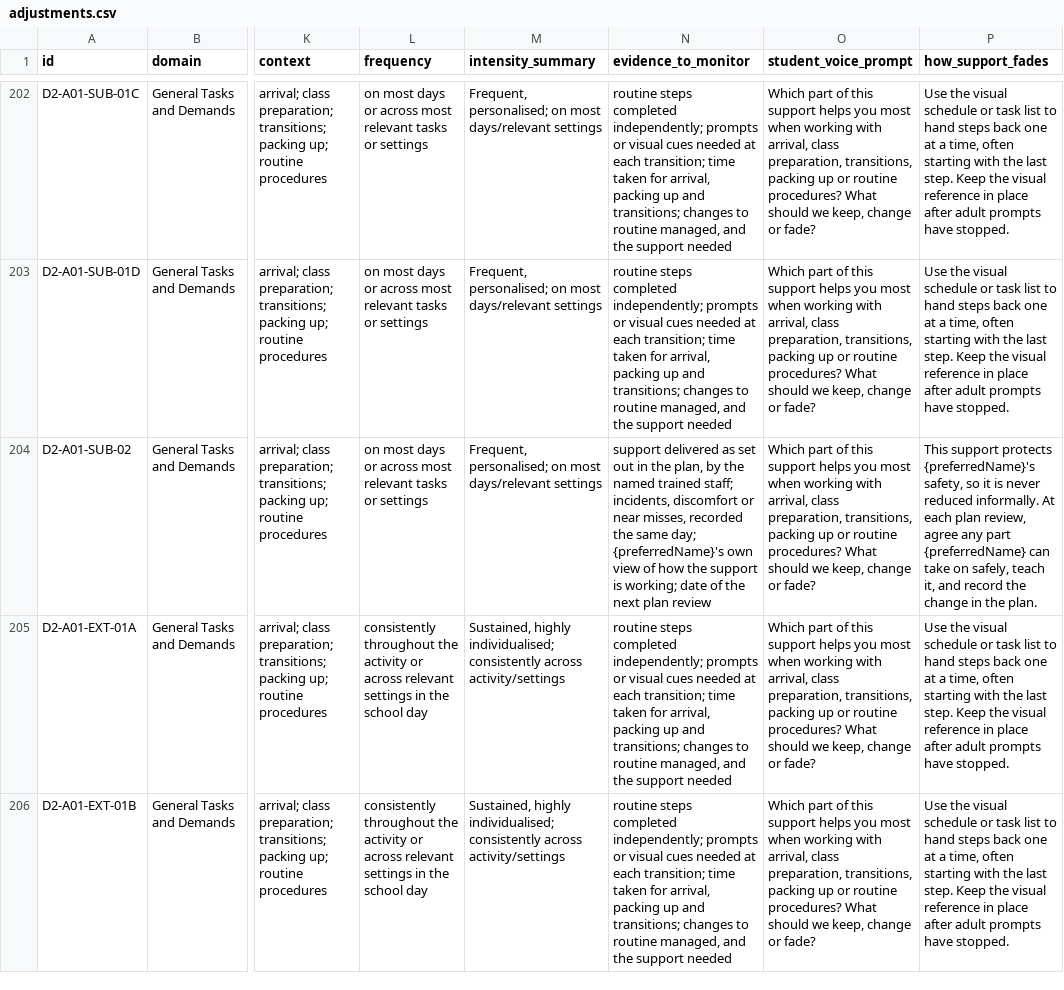
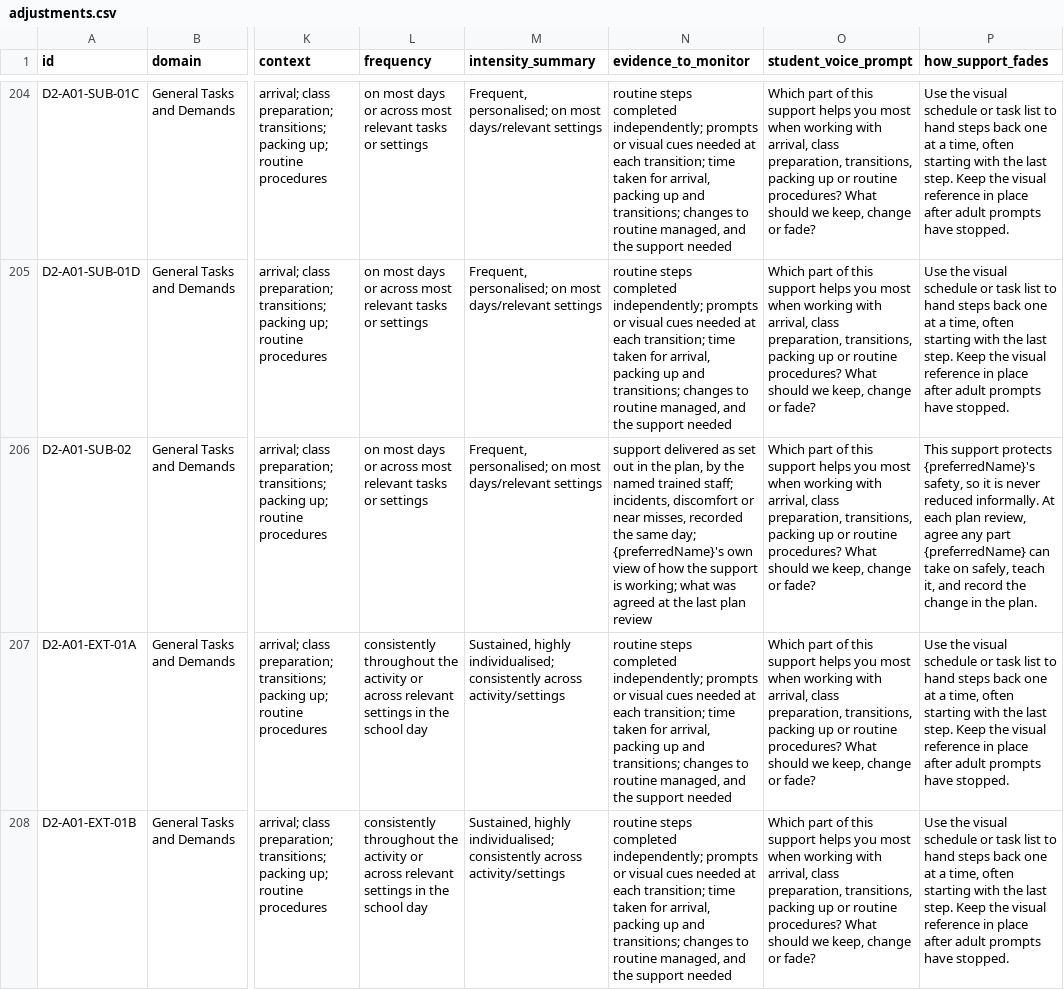
Before and after one commit to Mr-Gill/adjustments-builder, a CSV file: library/adjustments.csv, drawn as a sheet; only a part is shown, gaps mark what is left out; addresses are those after the commit; the diff covers the shown part only; the diff names each change by its address in the sheet, - before the commit and + after, or states it on an @@ line.

```diff
--- a/library/adjustments.csv
+++ b/library/adjustments.csv
-N206 (evidence_to_monitor): …is working; date of the next plan review
+N206 (evidence_to_monitor): …is working; what was agreed at the last plan review
```
Also changed, not shown: 4 added rows, 1 removed row and 74 edited cells elsewhere in this file, library/corrections.csv, library/role-supports.csv, 8 other files.
